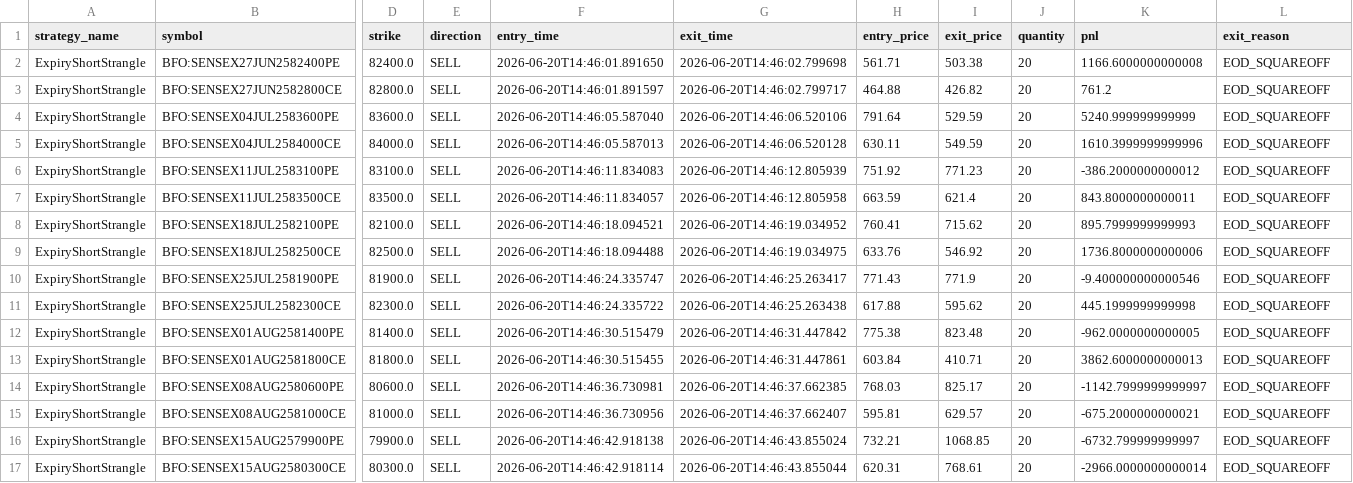
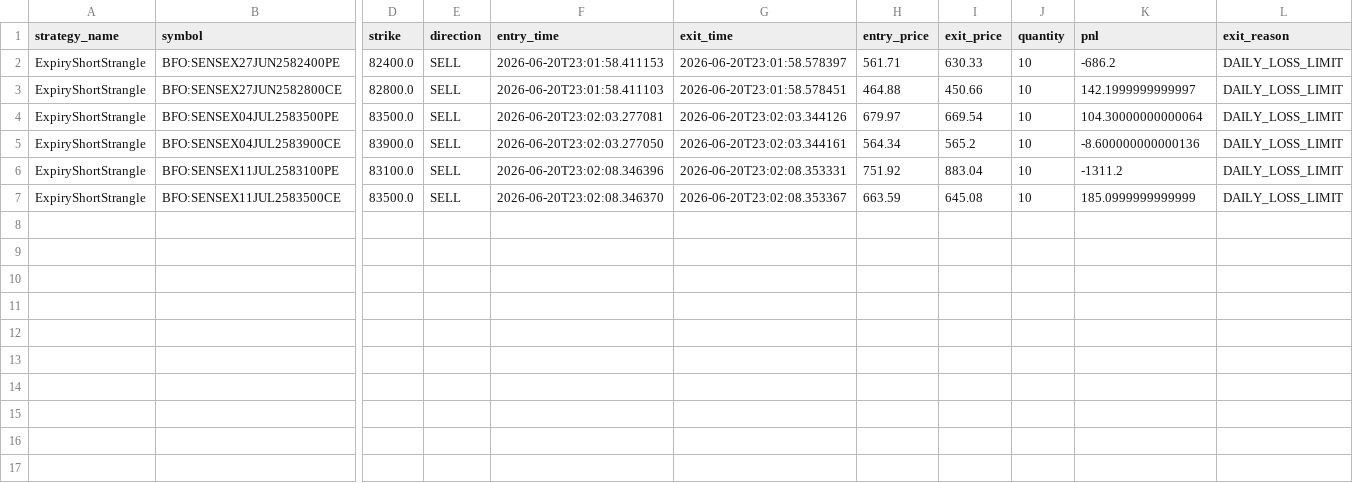
Before and after one commit to ramankedar/fyer_algo_trader, a CSV file: backtest_results_output/sensex_2025-06-25_2026-06-20_ExpiryShortStrangle.csv, drawn as a sheet; only a part is shown, gaps mark what is left out; removed rows and columns are numbered as before the commit, all else as after; rows hold the shown columns only; the diff names each change by its address in the sheet, - before the commit and + after, or states it on an @@ line.

```diff
--- a/backtest_results_output/sensex_2025-06-25_2026-06-20_ExpiryShortStrangle.csv
+++ b/backtest_results_output/sensex_2025-06-25_2026-06-20_ExpiryShortStrangle.csv
-F2 (entry_time): 2026-06-20T14:46:01.891650
+F2 (entry_time): 2026-06-20T23:01:58.411153
-G2 (exit_time): 2026-06-20T14:46:02.799698
+G2 (exit_time): 2026-06-20T23:01:58.578397
-I2 (exit_price): 503.38
+I2 (exit_price): 630.33
-J2:J3 (quantity): 20
+J2:J3 (quantity): 10
-K2 (pnl): 1166.6000000000008
+K2 (pnl): -686.2
-L2:L3 (exit_reason): EOD_SQUAREOFF
+L2:L3 (exit_reason): DAILY_LOSS_LIMIT
-F3 (entry_time): 2026-06-20T14:46:01.891597
+F3 (entry_time): 2026-06-20T23:01:58.411103
-G3 (exit_time): 2026-06-20T14:46:02.799717
+G3 (exit_time): 2026-06-20T23:01:58.578451
-I3 (exit_price): 426.82
+I3 (exit_price): 450.66
-K3 (pnl): 761.2
+K3 (pnl): 142.1999999999997
-row 4: ExpiryShortStrangle | BFO:SENSEX04JUL2583600PE | 83600.0 | SELL | 2026-06-20T14:46:05.587040 | 2026-06-20T14:46:06.520106 | 791.64 | 529.59 | 20 | 5240.999999999999 | EOD_SQUAREOFF
-row 5: ExpiryShortStrangle | BFO:SENSEX04JUL2584000CE | 84000.0 | SELL | 2026-06-20T14:46:05.587013 | 2026-06-20T14:46:06.520128 | 630.11 | 549.59 | 20 | 1610.3999999999996 | EOD_SQUAREOFF
+row 4: ExpiryShortStrangle | BFO:SENSEX04JUL2583500PE | 83500.0 | SELL | 2026-06-20T23:02:03.277081 | 2026-06-20T23:02:03.344126 | 679.97 | 669.54 | 10 | 104.30000000000064 | DAILY_LOSS_LIMIT
+row 5: ExpiryShortStrangle | BFO:SENSEX04JUL2583900CE | 83900.0 | SELL | 2026-06-20T23:02:03.277050 | 2026-06-20T23:02:03.344161 | 564.34 | 565.2 | 10 | -8.600000000000136 | DAILY_LOSS_LIMIT
-F6 (entry_time): 2026-06-20T14:46:11.834083
+F6 (entry_time): 2026-06-20T23:02:08.346396
-G6 (exit_time): 2026-06-20T14:46:12.805939
+G6 (exit_time): 2026-06-20T23:02:08.353331
-I6 (exit_price): 771.23
+I6 (exit_price): 883.04
-J6:J7 (quantity): 20
+J6:J7 (quantity): 10
-K6 (pnl): -386.2000000000012
+K6 (pnl): -1311.2
-L6:L7 (exit_reason): EOD_SQUAREOFF
+L6:L7 (exit_reason): DAILY_LOSS_LIMIT
-F7 (entry_time): 2026-06-20T14:46:11.834057
+F7 (entry_time): 2026-06-20T23:02:08.346370
-G7 (exit_time): 2026-06-20T14:46:12.805958
+G7 (exit_time): 2026-06-20T23:02:08.353367
-I7 (exit_price): 621.4
+I7 (exit_price): 645.08
-K7 (pnl): 843.8000000000011
+K7 (pnl): 185.0999999999999
-row 8: ExpiryShortStrangle | BFO:SENSEX18JUL2582100PE | 82100.0 | SELL | 2026-06-20T14:46:18.094521 | 2026-06-20T14:46:19.034952 | 760.41 | 715.62 | 20 | 895.7999999999993 | EOD_SQUAREOFF
-row 9: ExpiryShortStrangle | BFO:SENSEX18JUL2582500CE | 82500.0 | SELL | 2026-06-20T14:46:18.094488 | 2026-06-20T14:46:19.034975 | 633.76 | 546.92 | 20 | 1736.8000000000006 | EOD_SQUAREOFF
-row 10: ExpiryShortStrangle | BFO:SENSEX25JUL2581900PE | 81900.0 | SELL | 2026-06-20T14:46:24.335747 | 2026-06-20T14:46:25.263417 | 771.43 | 771.9 | 20 | -9.400000000000546 | EOD_SQUAREOFF
-row 11: ExpiryShortStrangle | BFO:SENSEX25JUL2582300CE | 82300.0 | SELL | 2026-06-20T14:46:24.335722 | 2026-06-20T14:46:25.263438 | 617.88 | 595.62 | 20 | 445.1999999999998 | EOD_SQUAREOFF
-row 12: ExpiryShortStrangle | BFO:SENSEX01AUG2581400PE | 81400.0 | SELL | 2026-06-20T14:46:30.515479 | 2026-06-20T14:46:31.447842 | 775.38 | 823.48 | 20 | -962.0000000000005 | EOD_SQUAREOFF
-row 13: ExpiryShortStrangle | BFO:SENSEX01AUG2581800CE | 81800.0 | SELL | 2026-06-20T14:46:30.515455 | 2026-06-20T14:46:31.447861 | 603.84 | 410.71 | 20 | 3862.6000000000013 | EOD_SQUAREOFF
-row 14: ExpiryShortStrangle | BFO:SENSEX08AUG2580600PE | 80600.0 | SELL | 2026-06-20T14:46:36.730981 | 2026-06-20T14:46:37.662385 | 768.03 | 825.17 | 20 | -1142.7999999999997 | EOD_SQUAREOFF
-row 15: ExpiryShortStrangle | BFO:SENSEX08AUG2581000CE | 81000.0 | SELL | 2026-06-20T14:46:36.730956 | 2026-06-20T14:46:37.662407 | 595.81 | 629.57 | 20 | -675.2000000000021 | EOD_SQUAREOFF
-row 16: ExpiryShortStrangle | BFO:SENSEX15AUG2579900PE | 79900.0 | SELL | 2026-06-20T14:46:42.918138 | 2026-06-20T14:46:43.855024 | 732.21 | 1068.85 | 20 | -6732.799999999997 | EOD_SQUAREOFF
-row 17: ExpiryShortStrangle | BFO:SENSEX15AUG2580300CE | 80300.0 | SELL | 2026-06-20T14:46:42.918114 | 2026-06-20T14:46:43.855044 | 620.31 | 768.61 | 20 | -2966.0000000000014 | EOD_SQUAREOFF
```
Also changed, not shown: backtest_results_output/performance_matrix.csv, backtest_results_output/sensex_2025-06-25_2026-06-20_LyapunovCreditSpread.csv, 32 other files.
